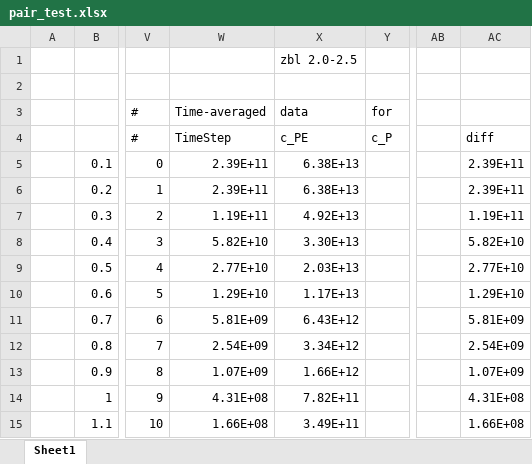
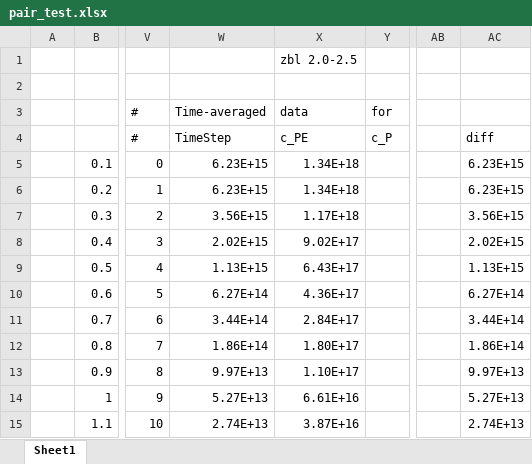
Before and after one commit to benbeeler/spreadsheets, an Excel workbook: MTP_fitting/pair_test.xlsx, sheet Sheet1, drawn as a sheet; only a part is shown, gaps mark what is left out; values as stored, in another font and other column widths than the file's, no borders; charts and pictures not drawn; the diff covers the shown part only; the diff names each change by its address in the sheet, - before the commit and + after, or states it on an @@ line.

```diff
--- a/MTP_fitting/pair_test.xlsx (sheet Sheet1)
+++ b/MTP_fitting/pair_test.xlsx (sheet Sheet1)
-W5:W6: 2.39E+11
+W5:W6: 6.23E+15
-X5:X6: 6.38E+13
+X5:X6: 1.34E+18
-AC5:AC6: 2.39E+11
+AC5:AC6: 6.23E+15
-W7: 1.19E+11
+W7: 3.56E+15
-X7: 4.92E+13
+X7: 1.17E+18
-AC7: 1.19E+11
+AC7: 3.56E+15
-W8: 5.82E+10
+W8: 2.02E+15
-X8: 3.30E+13
+X8: 9.02E+17
-AC8: 5.82E+10
+AC8: 2.02E+15
-W9: 2.77E+10
+W9: 1.13E+15
-X9: 2.03E+13
+X9: 6.43E+17
-AC9: 2.77E+10
+AC9: 1.13E+15
-W10: 1.29E+10
+W10: 6.27E+14
-X10: 1.17E+13
+X10: 4.36E+17
-AC10: 1.29E+10
+AC10: 6.27E+14
-W11: 5.81E+09
+W11: 3.44E+14
-X11: 6.43E+12
+X11: 2.84E+17
-AC11: 5.81E+09
+AC11: 3.44E+14
-W12: 2.54E+09
+W12: 1.86E+14
-X12: 3.34E+12
+X12: 1.80E+17
-AC12: 2.54E+09
+AC12: 1.86E+14
-W13: 1.07E+09
+W13: 9.97E+13
-X13: 1.66E+12
+X13: 1.10E+17
-AC13: 1.07E+09
+AC13: 9.97E+13
-W14: 4.31E+08
+W14: 5.27E+13
-X14: 7.82E+11
+X14: 6.61E+16
-AC14: 4.31E+08
+AC14: 5.27E+13
-W15: 1.66E+08
+W15: 2.74E+13
-X15: 3.49E+11
+X15: 3.87E+16
-AC15: 1.66E+08
+AC15: 2.74E+13
```
Also changed, not shown: 267 edited cells elsewhere in this sheet, charts or pictures, pressure_concentration/umo_uzr_press.xlsx.
